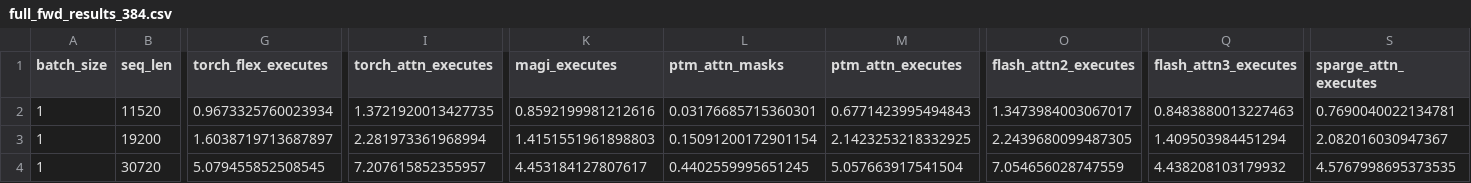
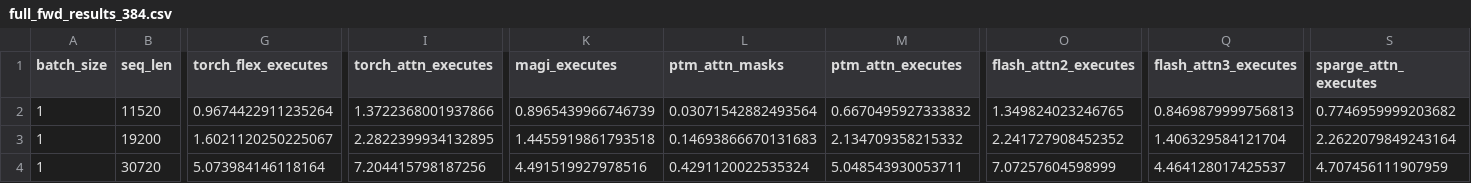
Before and after one commit to Tencent-Hunyuan/flex-block-attn, a CSV file: benchmark/full/results/full_fwd_results_384.csv, drawn as a sheet; only a part is shown, gaps mark what is left out; the diff covers the shown part only; the diff names each change by its address in the sheet, - before the commit and + after, or states it on an @@ line.

```diff
--- a/benchmark/full/results/full_fwd_results_384.csv
+++ b/benchmark/full/results/full_fwd_results_384.csv
-G2 (torch_flex_executes): 0.9673325760023934
+G2 (torch_flex_executes): 0.9674422911235264
-I2 (torch_attn_executes): 1.3721920013427735
+I2 (torch_attn_executes): 1.3722368001937866
-K2 (magi_executes): 0.8592199981212616
+K2 (magi_executes): 0.8965439966746739
-L2 (ptm_attn_masks): 0.03176685715360301
+L2 (ptm_attn_masks): 0.03071542882493564
-M2 (ptm_attn_executes): 0.6771423995494843
+M2 (ptm_attn_executes): 0.6670495927333832
-O2 (flash_attn2_executes): 1.3473984003067017
+O2 (flash_attn2_executes): 1.349824023246765
-Q2 (flash_attn3_executes): 0.8483880013227463
+Q2 (flash_attn3_executes): 0.8469879999756813
-S2 (sparge_attn_executes): 0.7690040022134781
+S2 (sparge_attn_executes): 0.7746959999203682
-G3 (torch_flex_executes): 1.6038719713687897
+G3 (torch_flex_executes): 1.6021120250225067
-I3 (torch_attn_executes): 2.281973361968994
+I3 (torch_attn_executes): 2.2822399934132895
-K3 (magi_executes): 1.4151551961898803
+K3 (magi_executes): 1.4455919861793518
-L3 (ptm_attn_masks): 0.15091200172901154
+L3 (ptm_attn_masks): 0.14693866670131683
-M3 (ptm_attn_executes): 2.1423253218332925
+M3 (ptm_attn_executes): 2.134709358215332
-O3 (flash_attn2_executes): 2.2439680099487305
+O3 (flash_attn2_executes): 2.241727908452352
-Q3 (flash_attn3_executes): 1.409503984451294
+Q3 (flash_attn3_executes): 1.406329584121704
-S3 (sparge_attn_executes): 2.082016030947367
+S3 (sparge_attn_executes): 2.2622079849243164
-G4 (torch_flex_executes): 5.079455852508545
+G4 (torch_flex_executes): 5.073984146118164
-I4 (torch_attn_executes): 7.207615852355957
+I4 (torch_attn_executes): 7.204415798187256
-K4 (magi_executes): 4.453184127807617
+K4 (magi_executes): 4.491519927978516
-L4 (ptm_attn_masks): 0.4402559995651245
+L4 (ptm_attn_masks): 0.4291120022535324
-M4 (ptm_attn_executes): 5.057663917541504
+M4 (ptm_attn_executes): 5.048543930053711
-O4 (flash_attn2_executes): 7.054656028747559
+O4 (flash_attn2_executes): 7.07257604598999
-Q4 (flash_attn3_executes): 4.438208103179932
+Q4 (flash_attn3_executes): 4.464128017425537
-S4 (sparge_attn_executes): 4.5767998695373535
+S4 (sparge_attn_executes): 4.707456111907959
```
Also changed, not shown: 72 edited cells elsewhere in this file, benchmark/dynamic/random/H800_results/random_bwd_results_384.csv, benchmark/dynamic/random/H800_results/random_fwd_results_384.csv, 14 other files.
